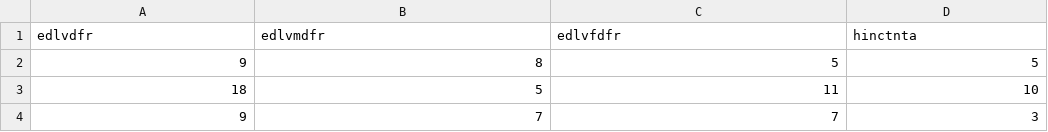
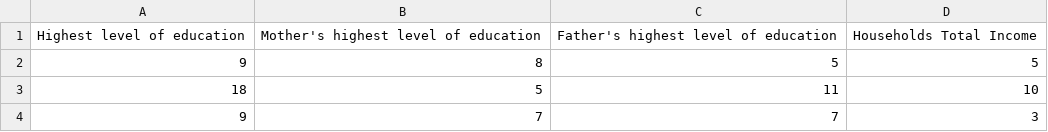
Before and after one commit to Ludosss/IncomeEducationStudy, a CSV file: outputs/data/ESS10_Clean.csv, drawn as a sheet; only a part is shown.

Commit message:
Renamed clean data columns Deleted extra files/folders Started text transfer to qmd file

```diff
--- a/outputs/data/ESS10_Clean.csv
+++ b/outputs/data/ESS10_Clean.csv
@@ -1,2 +1,2 @@
-edlvdfr,edlvmdfr,edlvfdfr,hinctnta
+Highest level of education,Mother's highest level of education,Father's highest level of education,Households Total Income
 9,8,5,5
```
Also changed, not shown: 4 other files.
